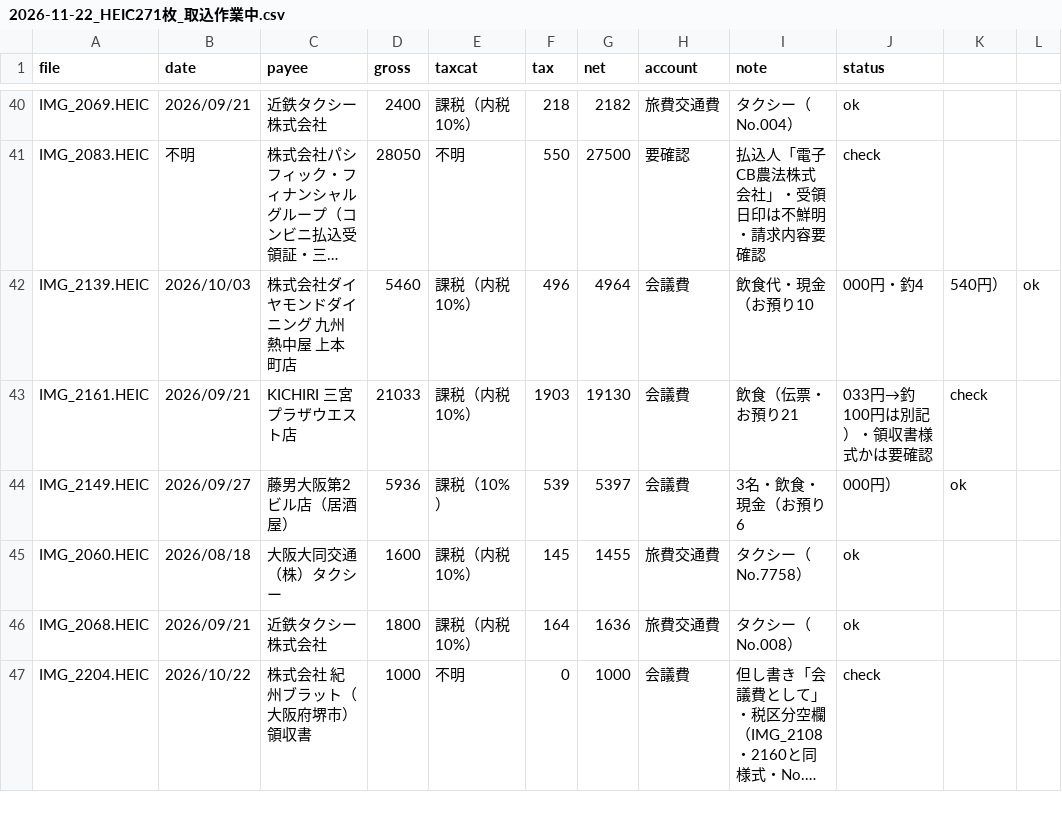
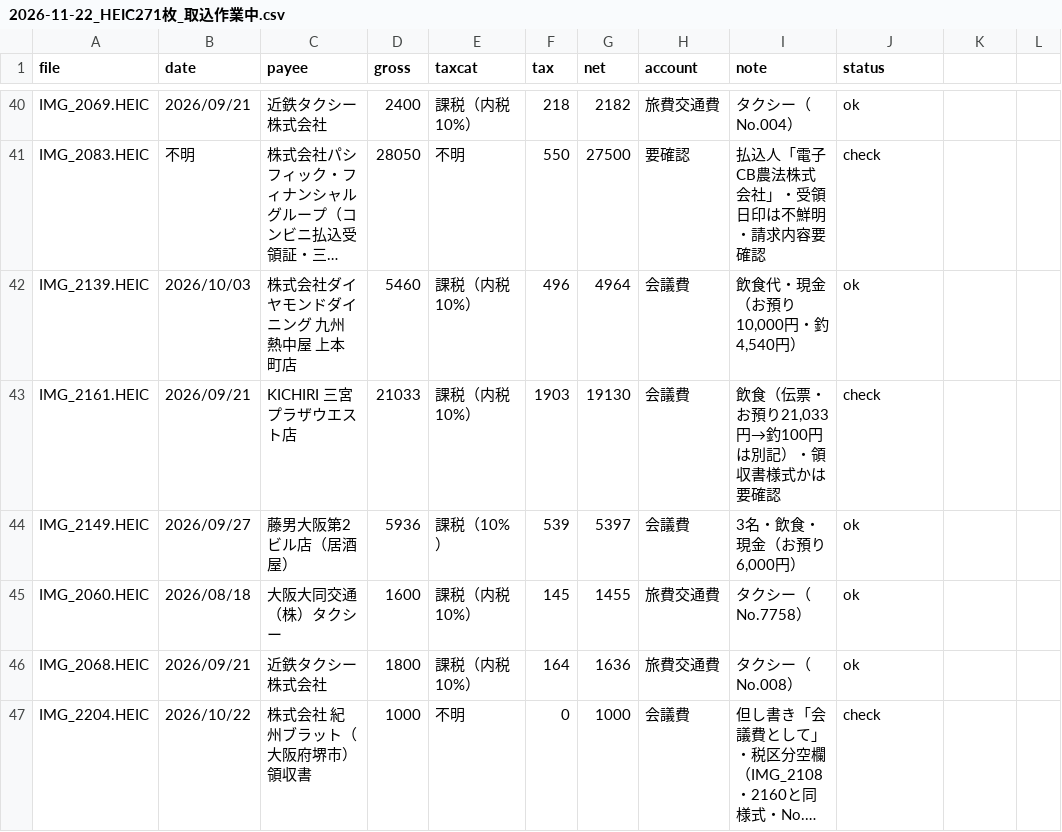
Before and after one commit to tosinariy0918/Private, a CSV file: company/secretary/経理/経費帳簿/_取込中/2026-11-22_HEIC271枚_取込作業中.csv, drawn as a sheet; only a part is shown, gaps mark what is left out; long unchanged cells end in …; the diff covers the shown part only; the diff names each change by its address in the sheet, - before the commit and + after, or states it on an @@ line.

```diff
--- a/company/secretary/経理/経費帳簿/_取込中/2026-11-22_HEIC271枚_取込作業中.csv
+++ b/company/secretary/経理/経費帳簿/_取込中/2026-11-22_HEIC271枚_取込作業中.csv
-I42 (note): 飲食代・現金（お預り10
+I42 (note): 飲食代・現金（お預り10,000円・釣4,540円）
-J42 (status): 000円・釣4
+J42 (status): ok
-K42: 540円）
+K42: (empty)
-L42: ok
+L42: (empty)
-I43 (note): 飲食（伝票・お預り21
+I43 (note): 飲食（伝票・お預り21,033円→釣100円は別記）・領収書様式かは要確認
-J43 (status): 033円→釣100円は別記）・領収書様式かは要確認
+J43 (status): check
-K43: check
+K43: (empty)
-I44 (note): 3名・飲食・現金（お預り6
+I44 (note): 3名・飲食・現金（お預り6,000円）
-J44 (status): 000円）
+J44 (status): ok
-K44: ok
+K44: (empty)
```
Also changed, not shown: 82 edited cells elsewhere in this file.
